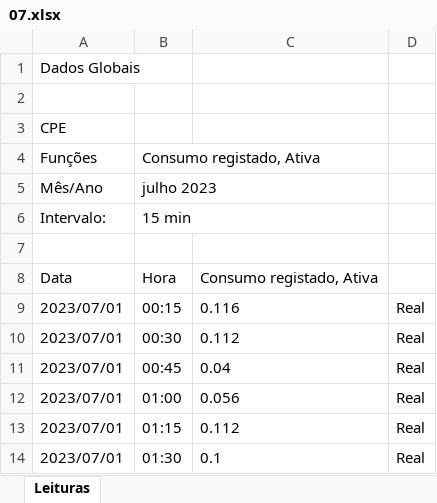
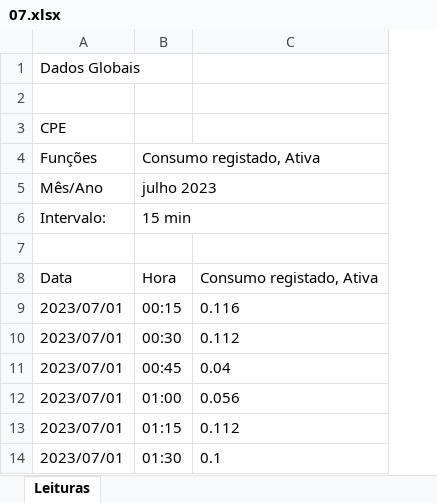
Before and after one commit to pedrodamas1/Electricity-Consumption-Analysis, an Excel workbook: DATA/RAW/2023/07.xlsx, sheet Leituras, drawn as a sheet; only a part is shown; values as stored, in another font and other column widths than the file's, no borders; the diff names each change by its address in the sheet, - before the commit and + after, or states it on an @@ line.

Commit message:
Updates to data

```diff
--- a/DATA/RAW/2023/07.xlsx (sheet Leituras)
+++ b/DATA/RAW/2023/07.xlsx (sheet Leituras)
-column D, rows 9-14: all Real
```
Also changed, not shown: DATA/RAW/2023/04.xlsx, DATA/RAW/2023/05.xlsx, 11 other files.
